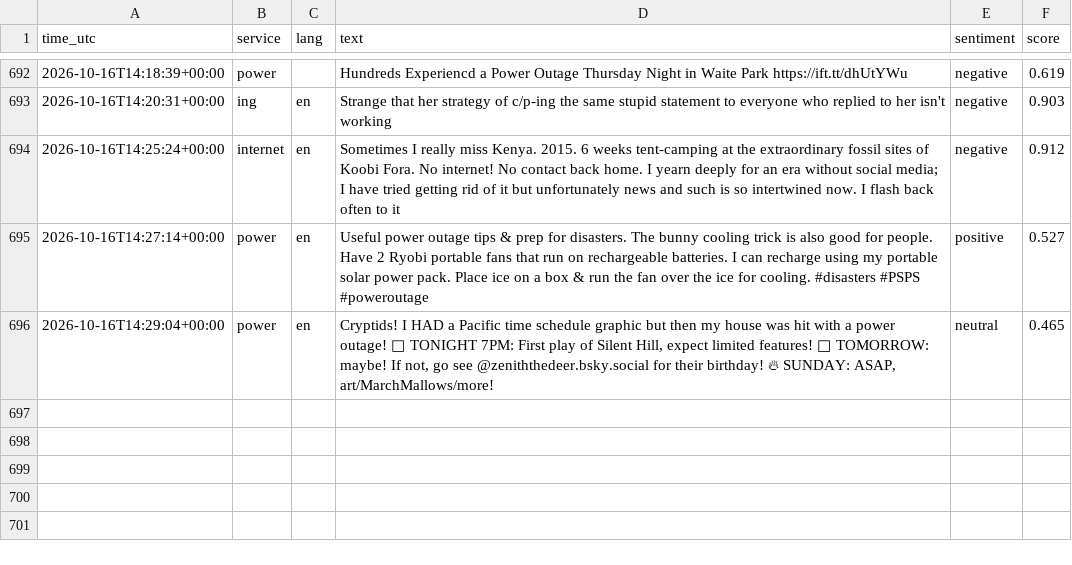
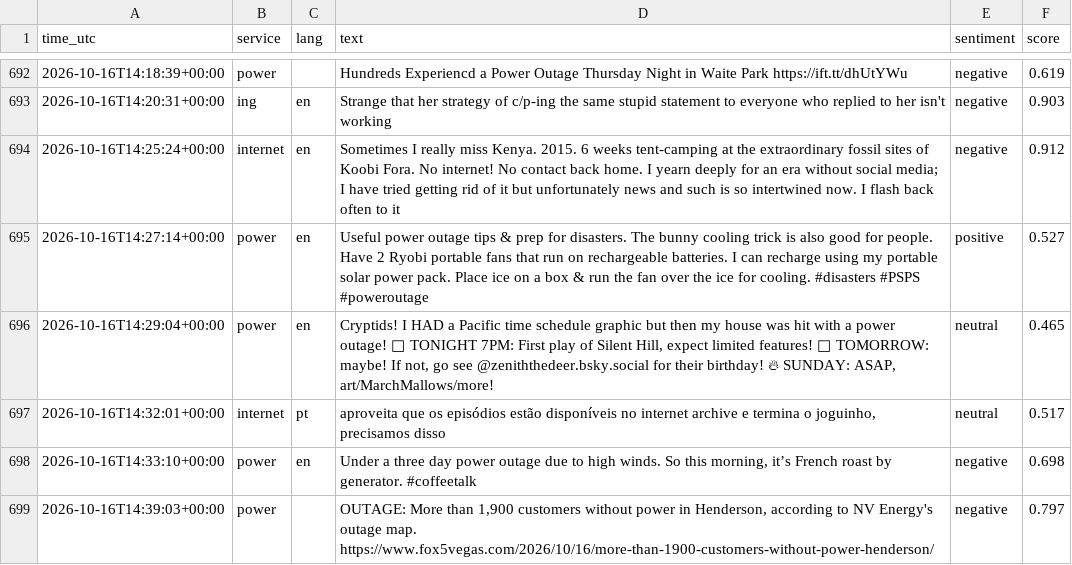
Before and after one commit to 8Y12N/ai4g-portfolio-Yazan_Nemo, a CSV file: Term 1/Week 6/hackathon/data/sentiment.csv, drawn as a sheet; only a part is shown, gaps mark what is left out.

```diff
--- a/Term 1/Week 6/hackathon/data/sentiment.csv
+++ b/Term 1/Week 6/hackathon/data/sentiment.csv
@@ -698 +698,4 @@ time_utc,service,lang,text,sentiment,score
 2026-10-16T14:29:04+00:00,power,en,"Cryptids! I HAD a Pacific time schedule graphic but then my house was hit with a power outage!  🔦 TONIGHT 7PM: First play of Silent Hill, expect limited features!  🦌 TOMORROW: maybe! If not, go see @zeniththedeer.bsky.social for their birthday! 🔥 SUNDAY: ASAP, art/MarchMallows/more!",neutral,0.465
+2026-10-16T14:32:01+00:00,internet,pt,"aproveita que os episódios estão disponíveis no internet archive e termina o joguinho, precisamos disso",neutral,0.517
+2026-10-16T14:33:10+00:00,power,en,"Under a three day power outage due to high winds. So this morning, it’s French roast by generator. #coffeetalk",negative,0.698
+2026-10-16T14:39:03+00:00,power,,"OUTAGE: More than 1,900 customers without power in Henderson, according to NV Energy's outage map.  https://www.fox5vegas.com/2026/10/16/more-than-1900-customers-without-power-henderson/ ",negative,0.797
```
Also changed, not shown: Term 1/Week 6/hackathon/data/posts.csv, 1 other file.
